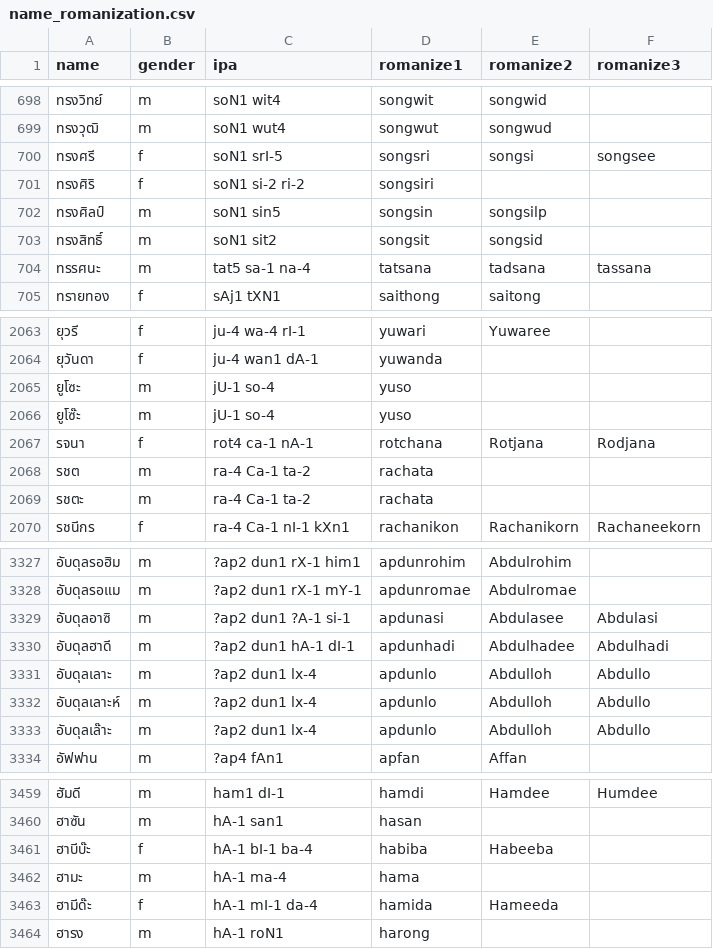
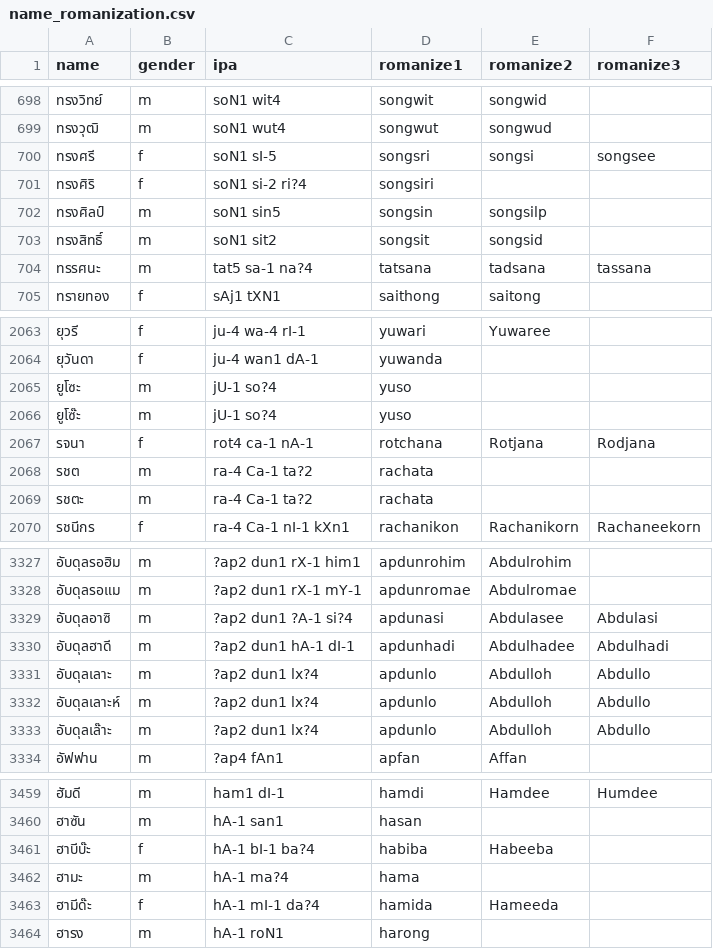
Before and after one commit to nozomiyamada/thai_romanization, a CSV file: data/name_romanization.csv, drawn as a sheet; only a part is shown, gaps mark what is left out; the diff covers the shown part only.

```diff
--- a/data/name_romanization.csv
+++ b/data/name_romanization.csv
@@ -699,7 +699,7 @@ name,gender,ipa,romanize1,romanize2,romanize3
 ทรงวุฒิ,m,soN1 wut4,songwut,songwud,
-ทรงศรี,f,soN1 srI-5,songsri,songsi,songsee
-ทรงศิริ,f,soN1 si-2 ri-2,songsiri,,
+ทรงศรี,f,soN1 sI-5,songsri,songsi,songsee
+ทรงศิริ,f,soN1 si-2 ri?4,songsiri,,
 ทรงศิลป์,m,soN1 sin5,songsin,songsilp,
 ทรงสิทธิ์,m,soN1 sit2,songsit,songsid,
-ทรรศนะ,m,tat5 sa-1 na-4,tatsana,tadsana,tassana
+ทรรศนะ,m,tat5 sa-1 na?4,tatsana,tadsana,tassana
 ทรายทอง,f,sAj1 tXN1,saithong,saitong,
@@ -2064,7 +2064,7 @@ name,gender,ipa,romanize1,romanize2,romanize3
 ยุวันดา,f,ju-4 wan1 dA-1,yuwanda,,
-ยูโซะ,m,jU-1 so-4,yuso,,
-ยูโซ๊ะ,m,jU-1 so-4,yuso,,
+ยูโซะ,m,jU-1 so?4,yuso,,
+ยูโซ๊ะ,m,jU-1 so?4,yuso,,
 รจนา,f,rot4 ca-1 nA-1,rotchana,Rotjana,Rodjana
-รชต,m,ra-4 Ca-1 ta-2,rachata,,
-รชตะ,m,ra-4 Ca-1 ta-2,rachata,,
+รชต,m,ra-4 Ca-1 ta?2,rachata,,
+รชตะ,m,ra-4 Ca-1 ta?2,rachata,,
 รชนีกร,f,ra-4 Ca-1 nI-1 kXn1,rachanikon,Rachanikorn,Rachaneekorn
@@ -3328,7 +3328,7 @@ name,gender,ipa,romanize1,romanize2,romanize3
 อับดุลรอแม,m,?ap2 dun1 rX-1 mY-1,apdunromae,Abdulromae,
-อับดุลอาซิ,m,?ap2 dun1 ?A-1 si-1,apdunasi,Abdulasee,Abdulasi
+อับดุลอาซิ,m,?ap2 dun1 ?A-1 si?4,apdunasi,Abdulasee,Abdulasi
 อับดุลฮาดี,m,?ap2 dun1 hA-1 dI-1,apdunhadi,Abdulhadee,Abdulhadi
-อับดุลเลาะ,m,?ap2 dun1 lx-4,apdunlo,Abdulloh,Abdullo
-อับดุลเลาะห์,m,?ap2 dun1 lx-4,apdunlo,Abdulloh,Abdullo
-อับดุลเล๊าะ,m,?ap2 dun1 lx-4,apdunlo,Abdulloh,Abdullo
+อับดุลเลาะ,m,?ap2 dun1 lx?4,apdunlo,Abdulloh,Abdullo
+อับดุลเลาะห์,m,?ap2 dun1 lx?4,apdunlo,Abdulloh,Abdullo
+อับดุลเล๊าะ,m,?ap2 dun1 lx?4,apdunlo,Abdulloh,Abdullo
 อัฟฟาน,m,?ap4 fAn1,apfan,Affan,
@@ -3460,5 +3460,5 @@ name,gender,ipa,romanize1,romanize2,romanize3
 ฮาซัน,m,hA-1 san1,hasan,,
-ฮาบีบ๊ะ,f,hA-1 bI-1 ba-4,habiba,Habeeba,
-ฮามะ,m,hA-1 ma-4,hama,,
-ฮามีด๊ะ,f,hA-1 mI-1 da-4,hamida,Hameeda,
+ฮาบีบ๊ะ,f,hA-1 bI-1 ba?4,habiba,Habeeba,
+ฮามะ,m,hA-1 ma?4,hama,,
+ฮามีด๊ะ,f,hA-1 mI-1 da?4,hamida,Hameeda,
 ฮารง,m,hA-1 roN1,harong,,
```
Also changed, not shown: 136 edited cells elsewhere in this file, 19 other files.
